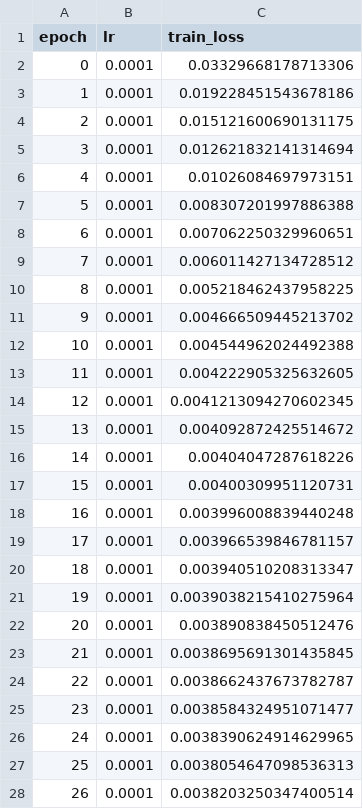
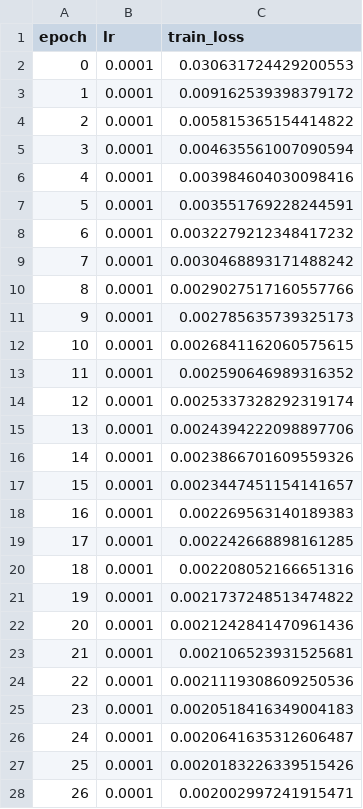
Before and after one commit to mattiaBarbo2002/TESI, a CSV file: notebooks/artifact/tmp_metrics.csv, drawn as a sheet; only a part is shown; the diff covers the shown part only.

```diff
--- a/notebooks/artifact/tmp_metrics.csv
+++ b/notebooks/artifact/tmp_metrics.csv
@@ -1,28 +1,28 @@
 epoch,lr,train_loss
-0,0.0001,0.03329668178713306
-1,0.0001,0.019228451543678186
-2,0.0001,0.015121600690131175
-3,0.0001,0.012621832141314694
-4,0.0001,0.01026084697973151
-5,0.0001,0.008307201997886388
-6,0.0001,0.007062250329960651
-7,0.0001,0.006011427134728512
-8,0.0001,0.005218462437958225
-9,0.0001,0.004666509445213702
-10,0.0001,0.004544962024492388
-11,0.0001,0.004222905325632605
-12,0.0001,0.0041213094270602345
-13,0.0001,0.004092872425514672
-14,0.0001,0.00404047287618226
-15,0.0001,0.00400309951120731
-16,0.0001,0.003996008839440248
-17,0.0001,0.003966539846781157
-18,0.0001,0.003940510208313347
-19,0.0001,0.0039038215410275964
-20,0.0001,0.003890838450512476
-21,0.0001,0.0038695691301435845
-22,0.0001,0.0038662437673782787
-23,0.0001,0.0038584324951071477
-24,0.0001,0.0038390624914629965
-25,0.0001,0.0038054647098536313
-26,0.0001,0.0038203250347400514
+0,0.0001,0.030631724429200553
+1,0.0001,0.009162539398379172
+2,0.0001,0.005815365154414822
+3,0.0001,0.004635561007090594
+4,0.0001,0.003984604030098416
+5,0.0001,0.003551769228244591
+6,0.0001,0.0032279212348417232
+7,0.0001,0.0030468893171488242
+8,0.0001,0.0029027517160557766
+9,0.0001,0.002785635739325173
+10,0.0001,0.0026841162060575615
+11,0.0001,0.002590646989316352
+12,0.0001,0.0025337328292319174
+13,0.0001,0.0024394222098897706
+14,0.0001,0.0023866701609559326
+15,0.0001,0.0023447451154141657
+16,0.0001,0.002269563140189383
+17,0.0001,0.002242668898161285
+18,0.0001,0.002208052166651316
+19,0.0001,0.0021737248513474822
+20,0.0001,0.0021242841470961436
+21,0.0001,0.002106523931525681
+22,0.0001,0.0021119308609250536
+23,0.0001,0.0020518416349004183
+24,0.0001,0.0020641635312606487
+25,0.0001,0.0020183226339515426
+26,0.0001,0.002002997241915471
```
Also changed, not shown: 5 added rows and 12 edited cells elsewhere in this file, 20 other files.
